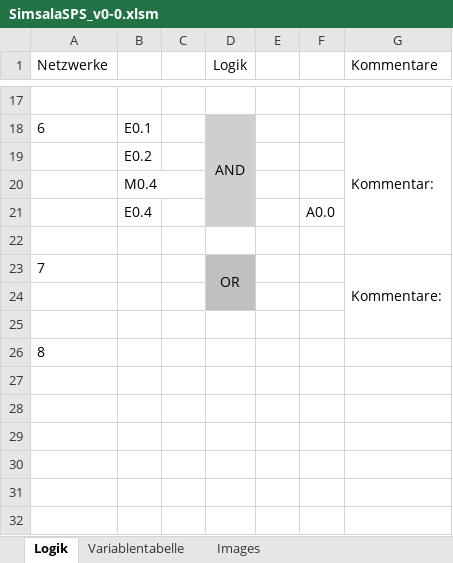
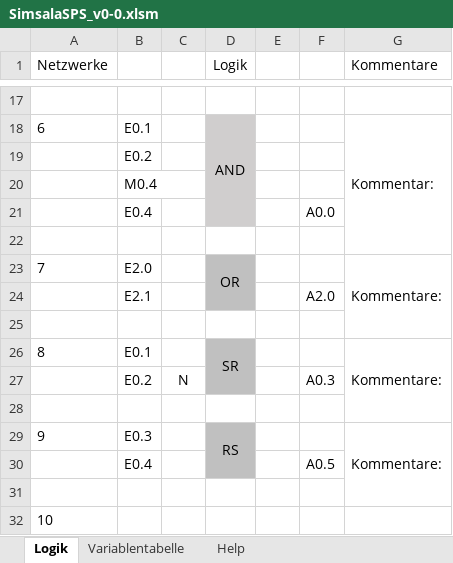
Before and after one commit to Walterman2010/SimsalaSPS, an Excel workbook: SimsalaSPS_v0-0.xlsm, sheet Logik, drawn as a sheet; only a part is shown, gaps mark what is left out; values as stored, in another font and other column widths than the file's, no borders; charts and pictures not drawn; removed rows and columns are numbered as before the commit, all else as after; the diff names each change by its address in the sheet, - before the commit and + after, or states it on an @@ line.

```diff
--- a/SimsalaSPS_v0-0.xlsm (sheet Logik)
+++ b/SimsalaSPS_v0-0.xlsm (sheet Logik)
-sheet tab: Images
+sheet tab: Help
-B23: (empty)
+B23: E2.0
-D23:D24 merged
+D23:D24 merged
-G23:G25 merged
+G23:G25 merged
+row 24:  | E2.1 |  |  |  | A2.0
+row 25: (empty)
+row 26: 8 | E0.1 |  | SR |  |  | Kommentare:
+row 27:  | E0.2 | N |  |  | A0.3
+row 28: (empty)
+row 29: 9 | E0.3 |  | RS |  |  | Kommentare:
+row 30:  | E0.4 |  |  |  | A0.5
@@ column A (Netzwerke) renumbered in row 32 @@
-row 26: 8
```
Also changed, not shown: sheet Variablentabelle, sheet Help, charts or pictures.
